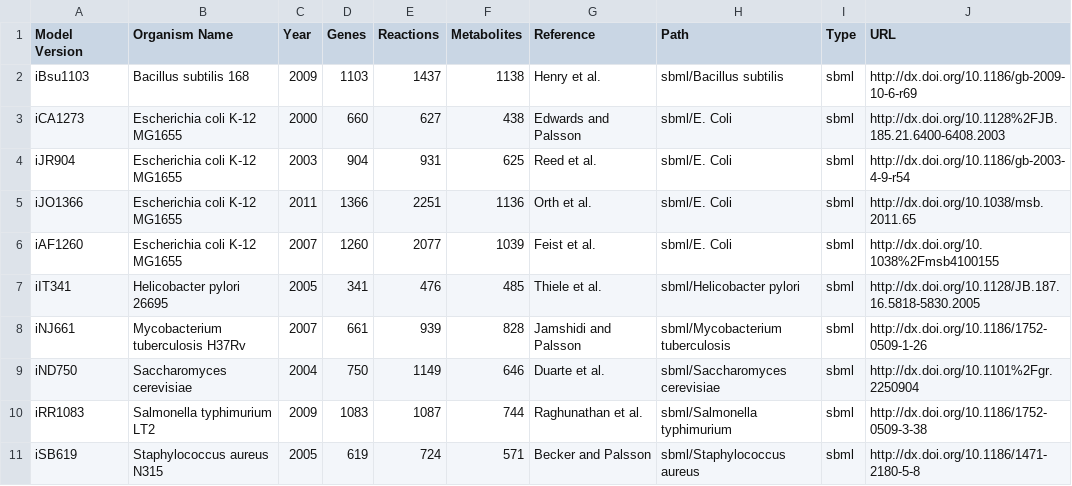
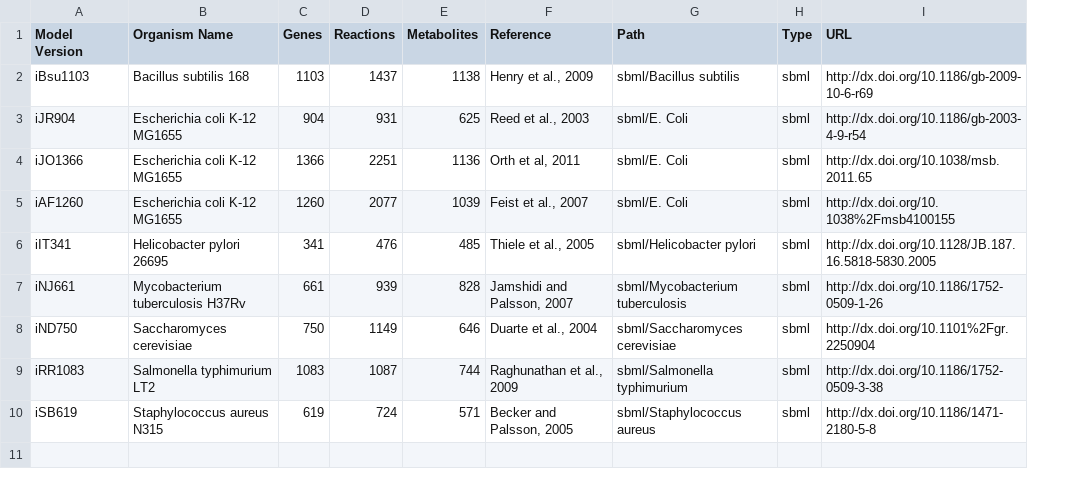
Before and after one commit to desmondlun/MOST, a CSV file: ModelCollection.csv, drawn as a sheet; removed rows and columns are numbered as before the commit, all else as after; the diff names each change by its address in the sheet, - before the commit and + after, or states it on an @@ line.

Commit message:
Removed Year column, added year to References,
removed iCA1273 since name and source did not match.

```diff
--- a/ModelCollection.csv
+++ b/ModelCollection.csv
-column C (Year), row 2: 2009; rows 4-11: 2003 | 2011 | 2007 | 2005 | 2007 | 2004 | 2009 | 2005
-F2 (Reference): Henry et al.
+F2 (Reference): Henry et al., 2009
-row 3: iCA1273 | Escherichia coli K-12 MG1655 | 2000 | 660 | 627 | 438 | Edwards and Palsson | sbml/E. Coli | sbml | http://dx.doi.org/10.1128%2FJB.185.21.6400-6408.2003
-F3 (Reference): Reed et al.
+F3 (Reference): Reed et al., 2003
-F4 (Reference): Orth et al.
+F4 (Reference): Orth et al, 2011
-F5 (Reference): Feist et al.
+F5 (Reference): Feist et al., 2007
-F6 (Reference): Thiele et al.
+F6 (Reference): Thiele et al., 2005
-F7 (Reference): Jamshidi and Palsson
+F7 (Reference): Jamshidi and Palsson, 2007
-F8 (Reference): Duarte et al.
+F8 (Reference): Duarte et al., 2004
-F9 (Reference): Raghunathan et al.
+F9 (Reference): Raghunathan et al., 2009
-F10 (Reference): Becker and Palsson
+F10 (Reference): Becker and Palsson, 2005
```
Also changed, not shown: 2 other files.
